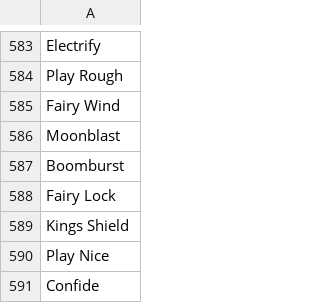
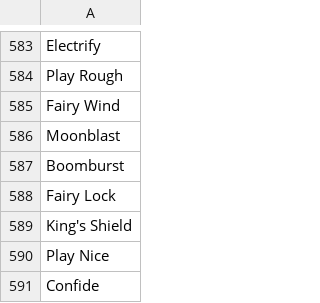
Before and after one commit to Metryra/PokeCreate-Form, a CSV file: js/moves.csv, drawn as a sheet; only a part is shown, gaps mark what is left out.

```diff
--- a/js/moves.csv
+++ b/js/moves.csv
@@ -588,3 +588,3 @@ Boomburst
 Fairy Lock
-Kings Shield
+King's Shield
 Play Nice
```
Also changed, not shown: 2 other files.
